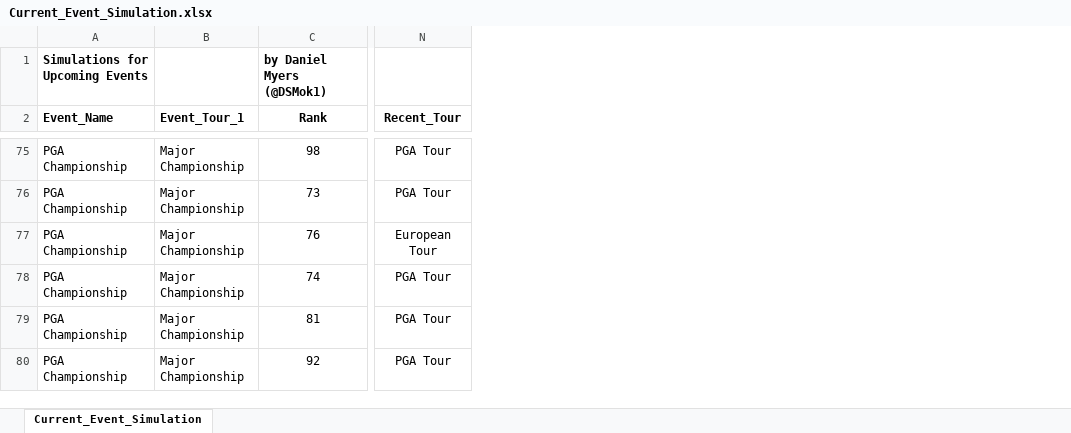
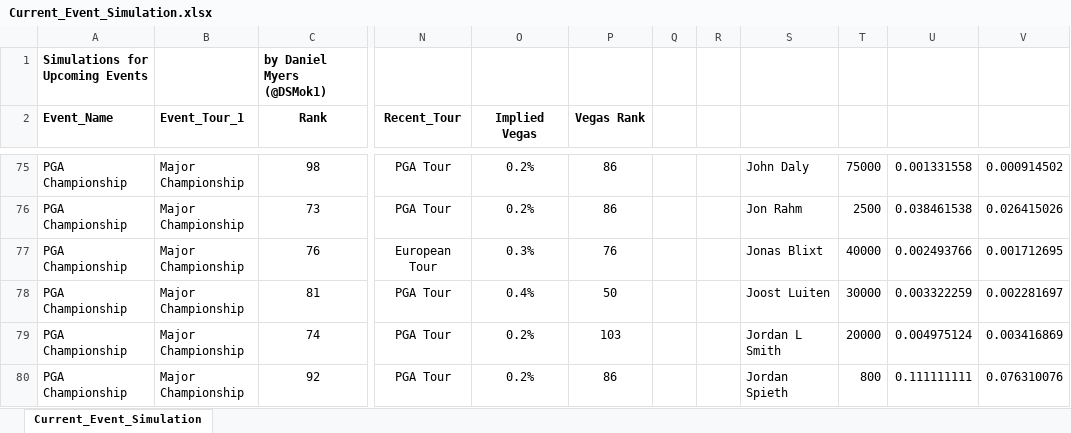
Before and after one commit to DSMok1/Golf_Ratings_R, an Excel workbook: Output/Current_Event_Simulation.xlsx, sheet Current_Event_Simulation, drawn as a sheet; only a part is shown, gaps mark what is left out; values as stored, in another font and other column widths than the file's, no borders; conditional formats not drawn; the diff covers the shown part only; the diff names each change by its address in the sheet, - before the commit and + after, or states it on an @@ line.

Commit message:
Ratings 8/14/17 Post PGA Championship

```diff
--- a/Output/Current_Event_Simulation.xlsx (sheet Current_Event_Simulation)
+++ b/Output/Current_Event_Simulation.xlsx (sheet Current_Event_Simulation)
+column O (Implied Vegas), rows 75-77: 0.2% | 0.2% | 0.3%; rows 79-80: 0.2% | 0.2%
+column P (Vegas Rank), rows 75-77: 86 | 86 | 76; rows 79-80: 103 | 86
+column Q, empty
+column R, empty
+column S, rows 75-77: John Daly | Jon Rahm | Jonas Blixt; rows 79-80: Jordan L Smith | Jordan Spieth
+column T, rows 75-77: 75000 | 2500 | 40000; rows 79-80: 20000 | 800
+column U, rows 75-77: 0.001331558 | 0.038461538 | 0.002493766; rows 79-80: 0.004975124 | 0.111111111
+column V, rows 75-77: 0.000914502 | 0.026415026 | 0.001712695; rows 79-80: 0.003416869 | 0.076310076
@@ row 79 moved to row 78: PGA Championship @@
```
Also changed, not shown: 10 added rows, 6 moved rows and 126 edited cells elsewhere in this sheet, Output/Golf_Ratings_Current.xlsx, 9 other files.
